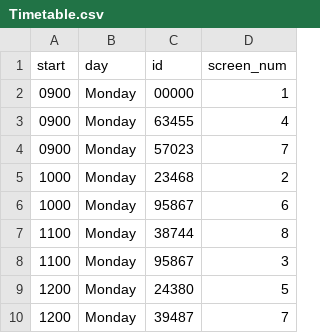
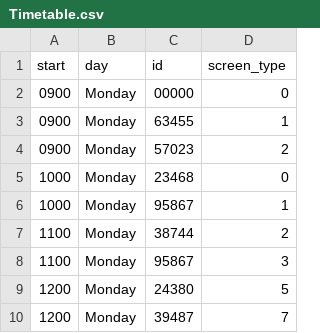
Before and after one commit to ecp110/SOFT2412_Assignment2, a CSV file: app/src/main/java/movie/Databases/Locations/Bondi/Timetable.csv, drawn as a sheet; only a part is shown.

```diff
--- a/app/src/main/java/movie/Databases/Locations/Bondi/Timetable.csv
+++ b/app/src/main/java/movie/Databases/Locations/Bondi/Timetable.csv
@@ -1,8 +1,8 @@
-start,day,id,screen_num
-0900,Monday,00000,1
-0900,Monday,63455,4
-0900,Monday,57023,7
-1000,Monday,23468,2
-1000,Monday,95867,6
-1100,Monday,38744,8
+start,day,id,screen_type
+0900,Monday,00000,0
+0900,Monday,63455,1
+0900,Monday,57023,2
+1000,Monday,23468,0
+1000,Monday,95867,1
+1100,Monday,38744,2
 1100,Monday,95867,3
```
Also changed, not shown: 2 other files.
